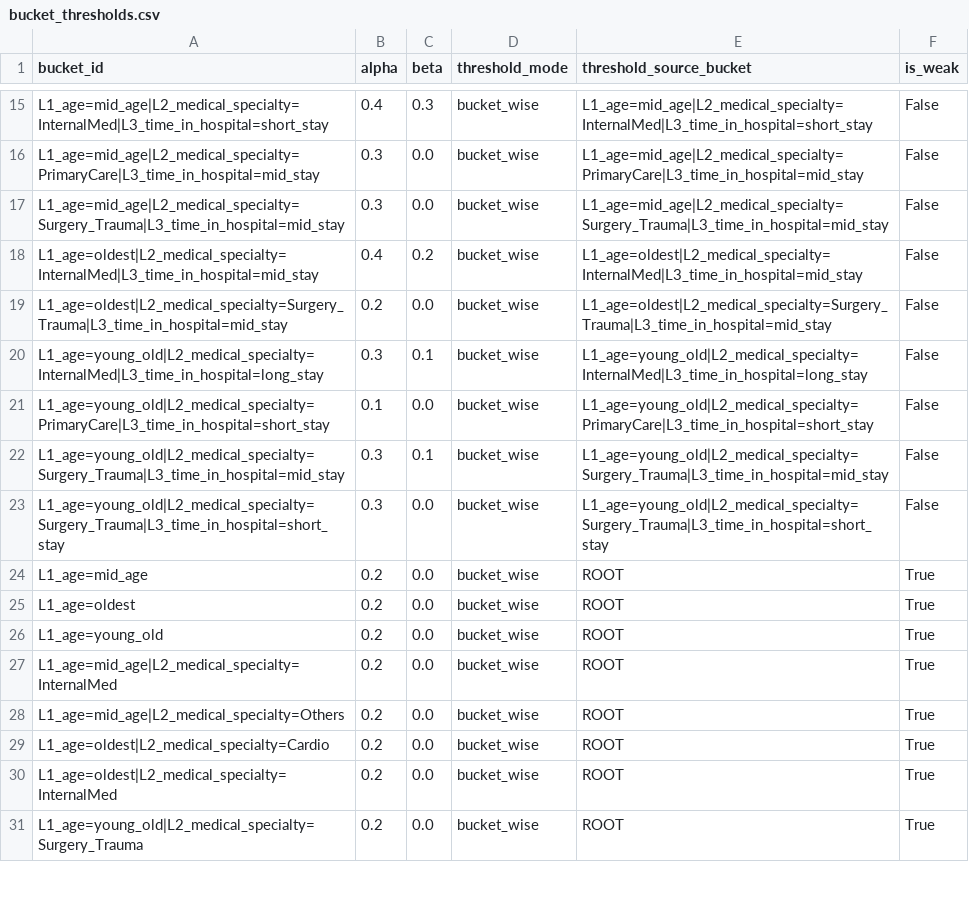
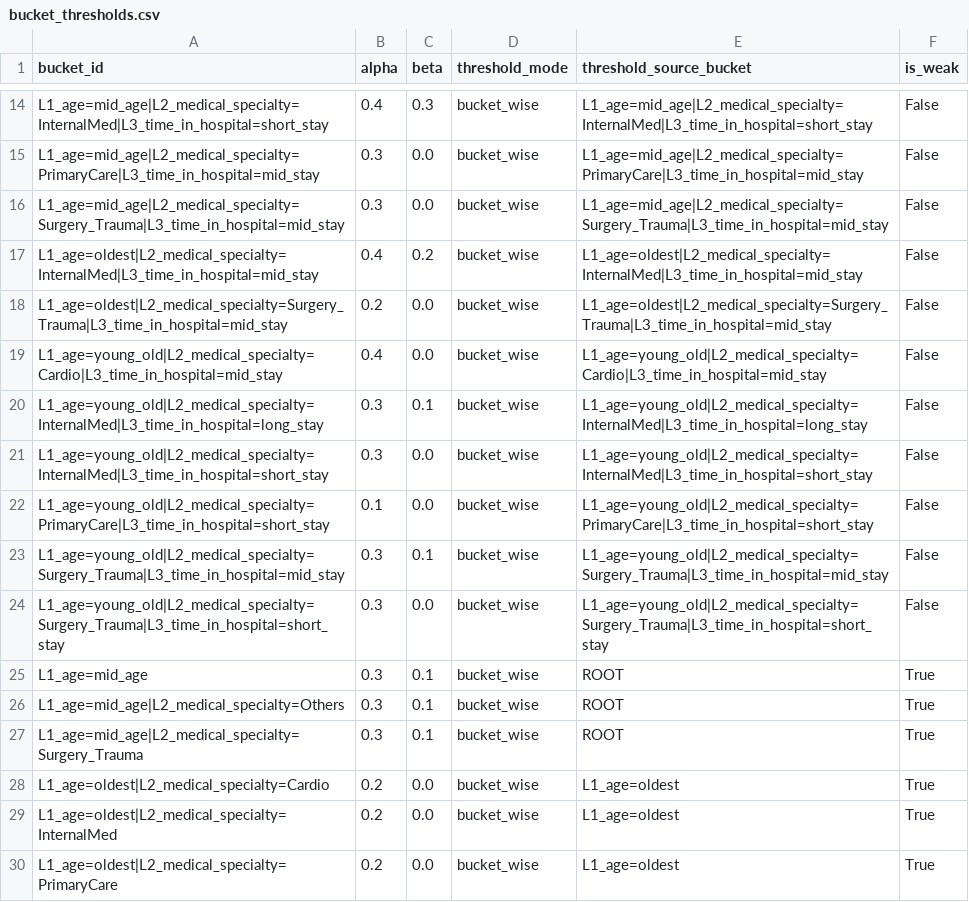
Before and after one commit to huanli-rua/BT-TWD, a CSV file: results/hospital_bttwd/bucket_thresholds.csv, drawn as a sheet; only a part is shown, gaps mark what is left out; the diff covers the shown part only.

```diff
--- a/results/hospital_bttwd/bucket_thresholds.csv
+++ b/results/hospital_bttwd/bucket_thresholds.csv
@@ -19,3 +18,5 @@ L1_age=oldest|L2_medical_specialty=InternalMed|L3_time_in_hospital=mid_stay,0.4,
 L1_age=oldest|L2_medical_specialty=Surgery_Trauma|L3_time_in_hospital=mid_stay,0.2,0.0,bucket_wise,L1_age=oldest|L2_medical_specialty=Surgery_Trauma|L3_time_in_hospital=mid_stay,False
+L1_age=young_old|L2_medical_specialty=Cardio|L3_time_in_hospital=mid_stay,0.4,0.0,bucket_wise,L1_age=young_old|L2_medical_specialty=Cardio|L3_time_in_hospital=mid_stay,False
 L1_age=young_old|L2_medical_specialty=InternalMed|L3_time_in_hospital=long_stay,0.3,0.1,bucket_wise,L1_age=young_old|L2_medical_specialty=InternalMed|L3_time_in_hospital=long_stay,False
+L1_age=young_old|L2_medical_specialty=InternalMed|L3_time_in_hospital=short_stay,0.3,0.0,bucket_wise,L1_age=young_old|L2_medical_specialty=InternalMed|L3_time_in_hospital=short_stay,False
 L1_age=young_old|L2_medical_specialty=PrimaryCare|L3_time_in_hospital=short_stay,0.1,0.0,bucket_wise,L1_age=young_old|L2_medical_specialty=PrimaryCare|L3_time_in_hospital=short_stay,False
@@ -23,9 +24,7 @@ L1_age=young_old|L2_medical_specialty=Surgery_Trauma|L3_time_in_hospital=mid_sta
 L1_age=young_old|L2_medical_specialty=Surgery_Trauma|L3_time_in_hospital=short_stay,0.3,0.0,bucket_wise,L1_age=young_old|L2_medical_specialty=Surgery_Trauma|L3_time_in_hospital=short_stay,False
-L1_age=mid_age,0.2,0.0,bucket_wise,ROOT,True
-L1_age=oldest,0.2,0.0,bucket_wise,ROOT,True
-L1_age=young_old,0.2,0.0,bucket_wise,ROOT,True
-L1_age=mid_age|L2_medical_specialty=InternalMed,0.2,0.0,bucket_wise,ROOT,True
-L1_age=mid_age|L2_medical_specialty=Others,0.2,0.0,bucket_wise,ROOT,True
-L1_age=oldest|L2_medical_specialty=Cardio,0.2,0.0,bucket_wise,ROOT,True
-L1_age=oldest|L2_medical_specialty=InternalMed,0.2,0.0,bucket_wise,ROOT,True
-L1_age=young_old|L2_medical_specialty=Surgery_Trauma,0.2,0.0,bucket_wise,ROOT,True
+L1_age=mid_age,0.3,0.1,bucket_wise,ROOT,True
+L1_age=mid_age|L2_medical_specialty=Others,0.3,0.1,bucket_wise,ROOT,True
+L1_age=mid_age|L2_medical_specialty=Surgery_Trauma,0.3,0.1,bucket_wise,ROOT,True
+L1_age=oldest|L2_medical_specialty=Cardio,0.2,0.0,bucket_wise,L1_age=oldest,True
+L1_age=oldest|L2_medical_specialty=InternalMed,0.2,0.0,bucket_wise,L1_age=oldest,True
+L1_age=oldest|L2_medical_specialty=PrimaryCare,0.2,0.0,bucket_wise,L1_age=oldest,True
```
Also changed, not shown: 7 added rows, 7 removed rows and 29 edited cells elsewhere in this file, results/hospital_bttwd/bucket_fallback_stats.csv, results/hospital_bttwd/bucket_metrics.csv, 11 other files.
